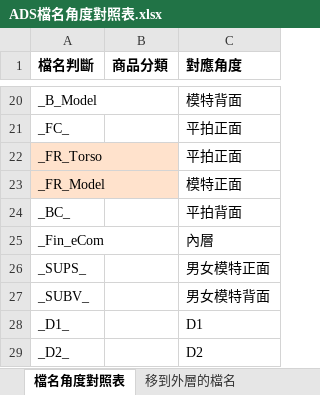
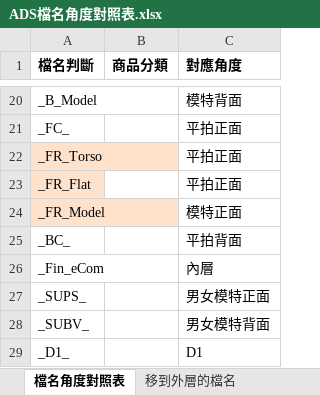
Before and after one commit to weihanlairrr/91APP-Image-Coding, an Excel workbook: ADS檔名角度對照表.xlsx, sheet 檔名角度對照表, drawn as a sheet; only a part is shown, gaps mark what is left out; the shorter side is filled out with more unchanged rows; values as stored, in another font and other column widths than the file's, no borders; the diff names each change by its address in the sheet, - before the commit and + after, or states it on an @@ line.

```diff
--- a/ADS檔名角度對照表.xlsx (sheet 檔名角度對照表)
+++ b/ADS檔名角度對照表.xlsx (sheet 檔名角度對照表)
+row 23: _FR_Flat |  | 平拍正面
```
Also changed, not shown: sheet 有條件使用的檔名, 11 other files.
